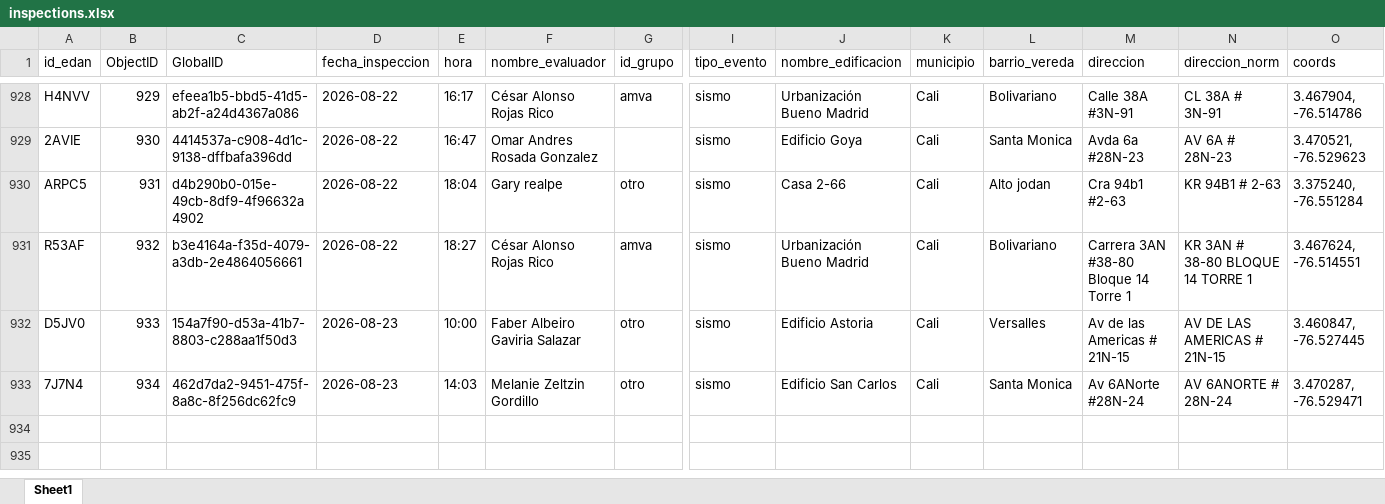
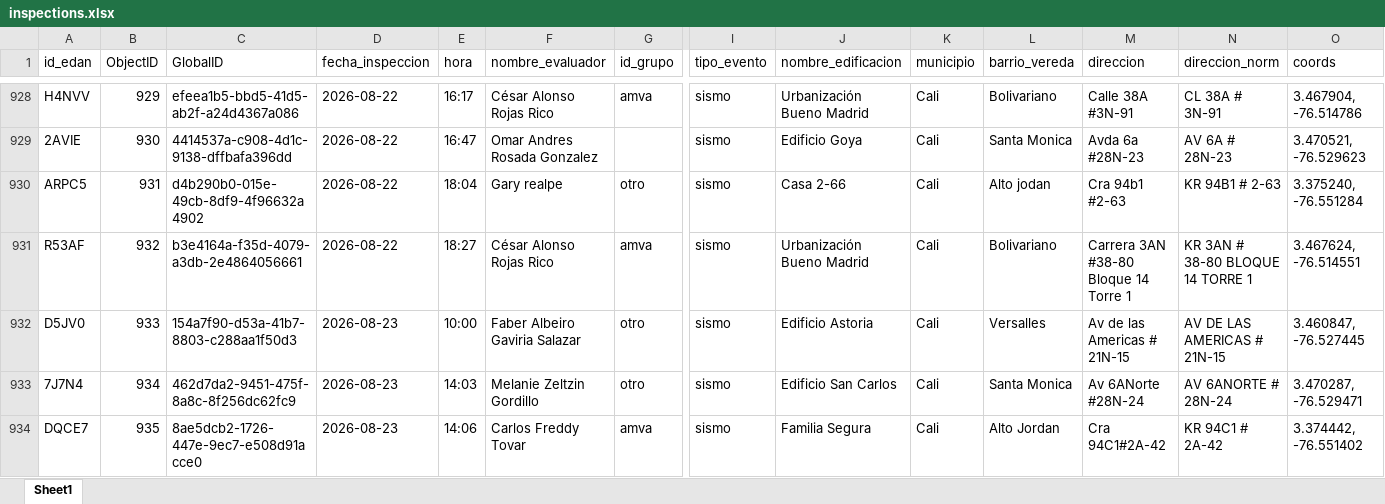
Before and after one commit to Juanpgm/sismo-cali-dashboard, an Excel workbook: web/data/inspections.xlsx, sheet Sheet1, drawn as a sheet; only a part is shown, gaps mark what is left out; values as stored, in another font and other column widths than the file's, no borders; rows hold the shown columns only; the diff names each change by its address in the sheet, - before the commit and + after, or states it on an @@ line.

Commit message:
chore: refresh dashboard data (auto)

```diff
--- a/web/data/inspections.xlsx (sheet Sheet1)
+++ b/web/data/inspections.xlsx (sheet Sheet1)
+row 934: DQCE7 | 935 | 8ae5dcb2-1726-447e-9ec7-e508d91acce0 | 2026-08-23 | 14:06 | Carlos Freddy Tovar | amva | sismo | Familia Segura | Cali | Alto Jordan | Cra 94C1#2A-42 | KR 94C1 # 2A-42 | 3.374442, -76.551402
```
Also changed, not shown: 2 other files.
